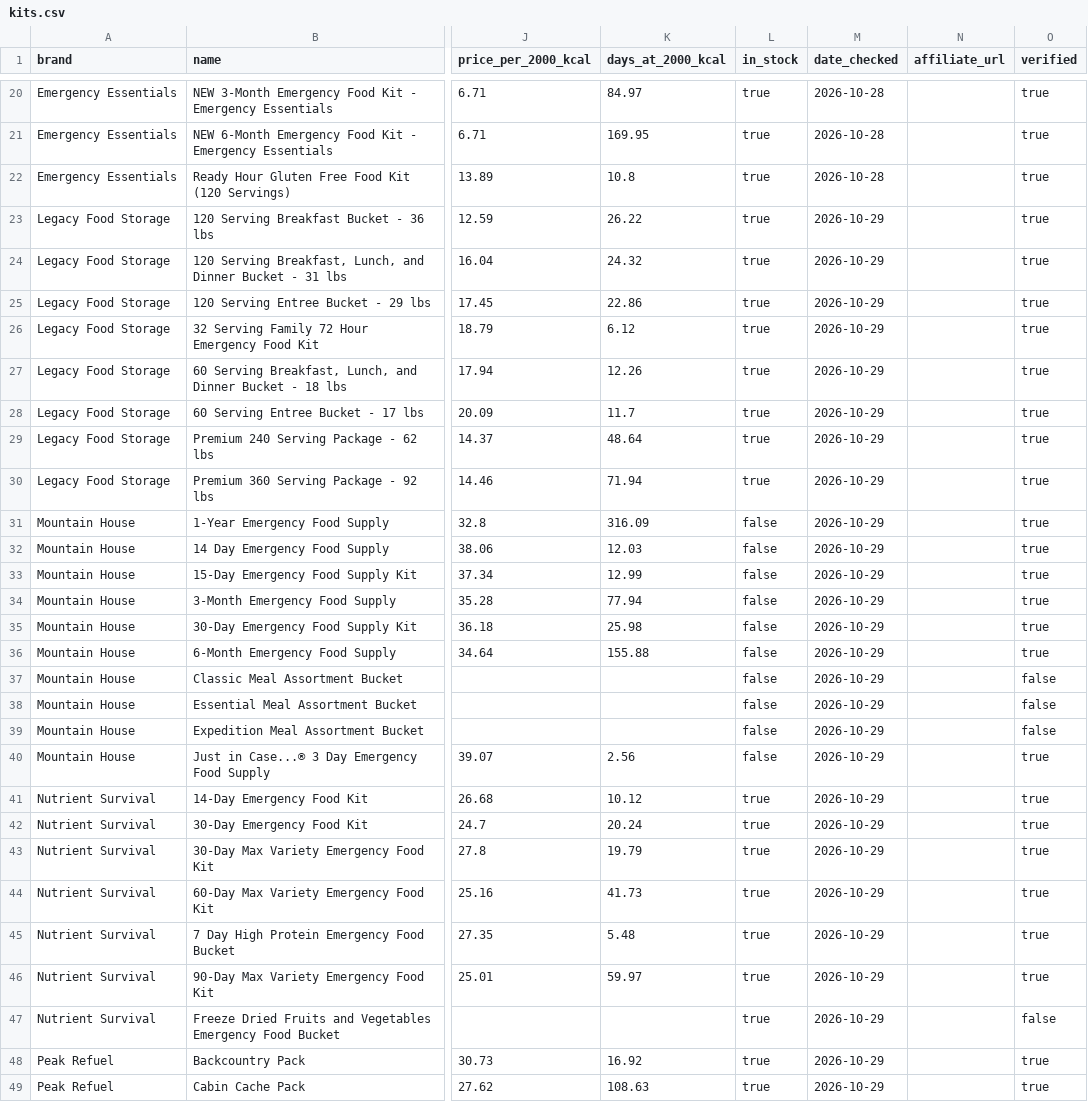
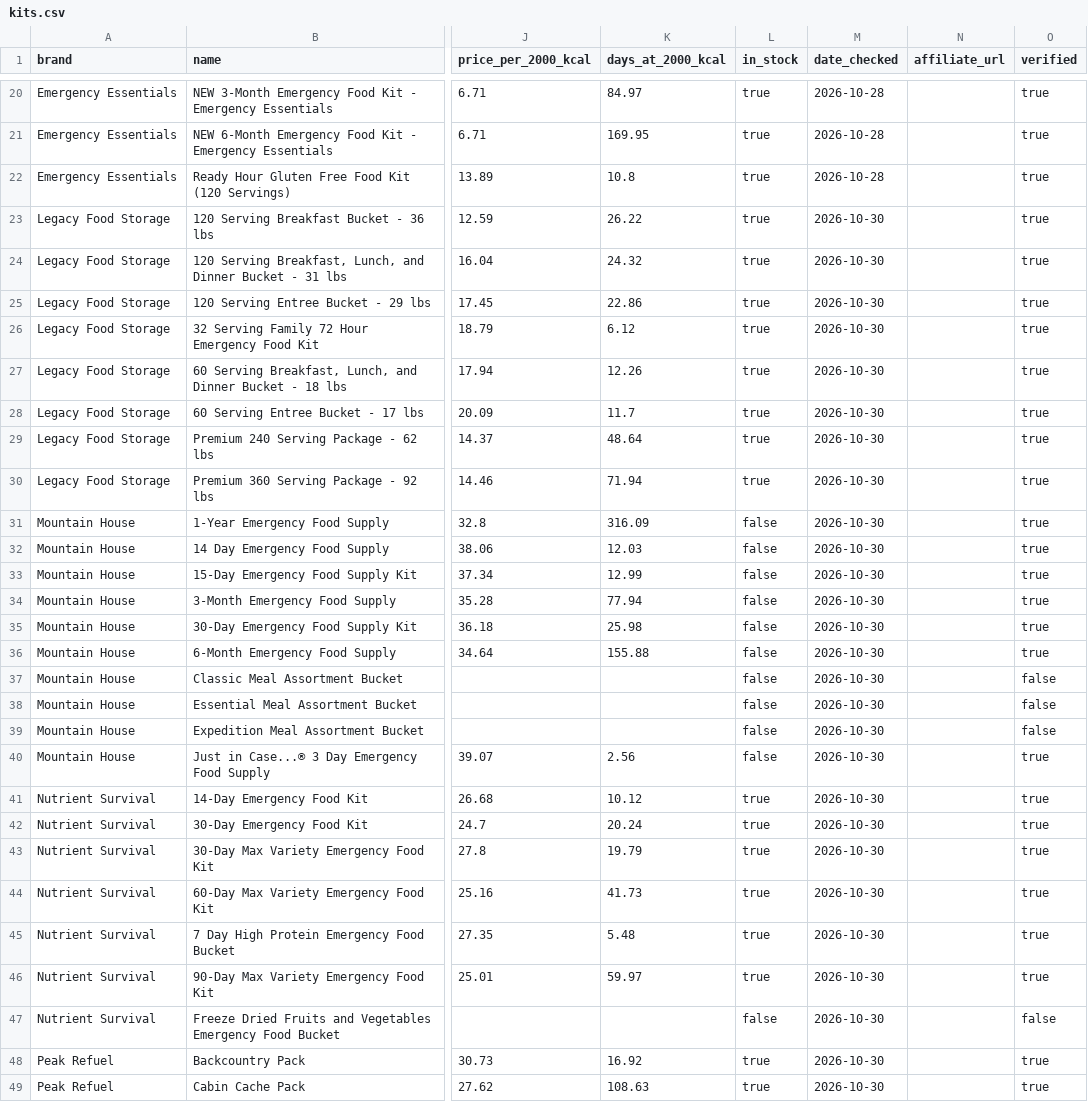
Before and after one commit to daeq-star/caloriecache, a CSV file: data/kits.csv, drawn as a sheet; only a part is shown, gaps mark what is left out; the diff covers the shown part only; the diff names each change by its address in the sheet, - before the commit and + after, or states it on an @@ line.

```diff
--- a/data/kits.csv
+++ b/data/kits.csv
-M23:M49 (date_checked): 2026-10-29
+M23:M49 (date_checked): 2026-10-30
-L47 (in_stock): true
+L47 (in_stock): false
```
Also changed, not shown: 39 edited cells elsewhere in this file, data/price_history.csv, 2 other files.
